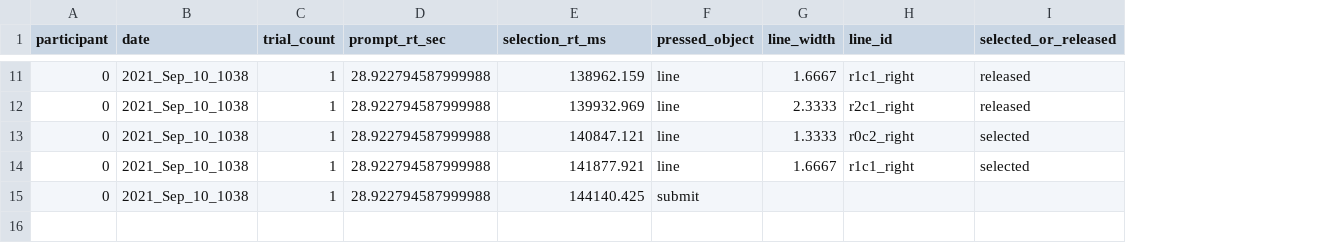
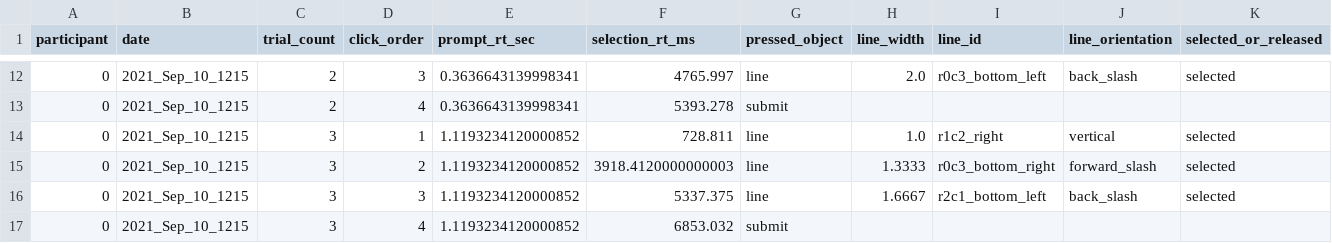
Before and after one commit to dbraun31/nhi-experiments, a CSV file: visual-search/exp1/production/long_data/0.csv, drawn as a sheet; only a part is shown, gaps mark what is left out; addresses are those after the commit; rows hold the shown columns only; the diff covers the shown part only; the diff names each change by its address in the sheet, - before the commit and + after, or states it on an @@ line.

Commit message:
click order and line orientation

```diff
--- a/visual-search/exp1/production/long_data/0.csv
+++ b/visual-search/exp1/production/long_data/0.csv
+column D (click_order), row 12: 3; rows 14-17: 1 | 2 | 3 | 4
+column J (line_orientation), row 12: back_slash; rows 14-16: vertical | forward_slash | back_slash
-B12 (date): 2021_Sep_10_1038
+B12 (date): 2021_Sep_10_1215
-C12 (trial_count): 1
+C12 (trial_count): 2
-E12 (prompt_rt_sec): 28.922794587999988
+E12 (prompt_rt_sec): 0.3636643139998341
-F12 (selection_rt_ms): 138962.159
+F12 (selection_rt_ms): 4765.997
-H12 (line_width): 1.6667
+H12 (line_width): 2.0
-I12 (line_id): r1c1_right
+I12 (line_id): r0c3_bottom_left
-K12 (selected_or_released): released
+K12 (selected_or_released): selected
+row 13: 0 | 2021_Sep_10_1215 | 2 | 4 | 0.3636643139998341 | 5393.278 | submit
-B14:B17 (date): 2021_Sep_10_1038
+B14:B17 (date): 2021_Sep_10_1215
-C14:C17 (trial_count): 1
+C14:C17 (trial_count): 3
-E14:E17 (prompt_rt_sec): 28.922794587999988
+E14:E17 (prompt_rt_sec): 1.1193234120000852
-F14 (selection_rt_ms): 139932.969
+F14 (selection_rt_ms): 728.811
-H14 (line_width): 2.3333
+H14 (line_width): 1.0
-I14 (line_id): r2c1_right
+I14 (line_id): r1c2_right
-K14 (selected_or_released): released
+K14 (selected_or_released): selected
-F15 (selection_rt_ms): 140847.121
+F15 (selection_rt_ms): 3918.4120000000003
-I15 (line_id): r0c2_right
+I15 (line_id): r0c3_bottom_right
-F16 (selection_rt_ms): 141877.921
+F16 (selection_rt_ms): 5337.375
-I16 (line_id): r1c1_right
+I16 (line_id): r2c1_bottom_left
-F17 (selection_rt_ms): 144140.425
+F17 (selection_rt_ms): 6853.032
```
Also changed, not shown: 1 added row and 43 edited cells elsewhere in this file, 7 other files.
